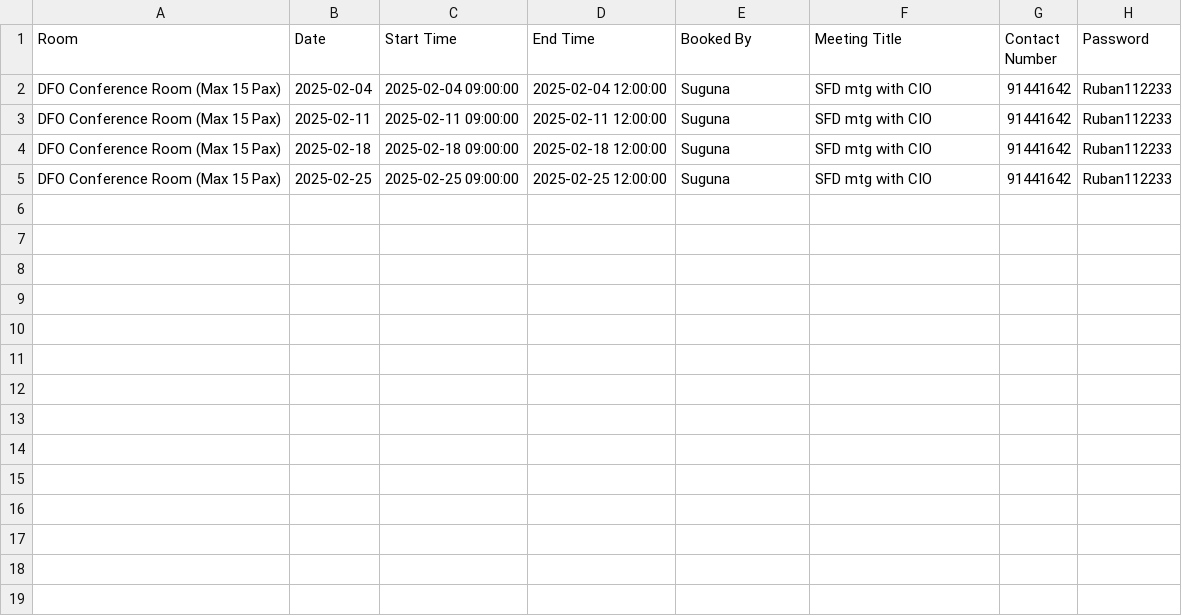
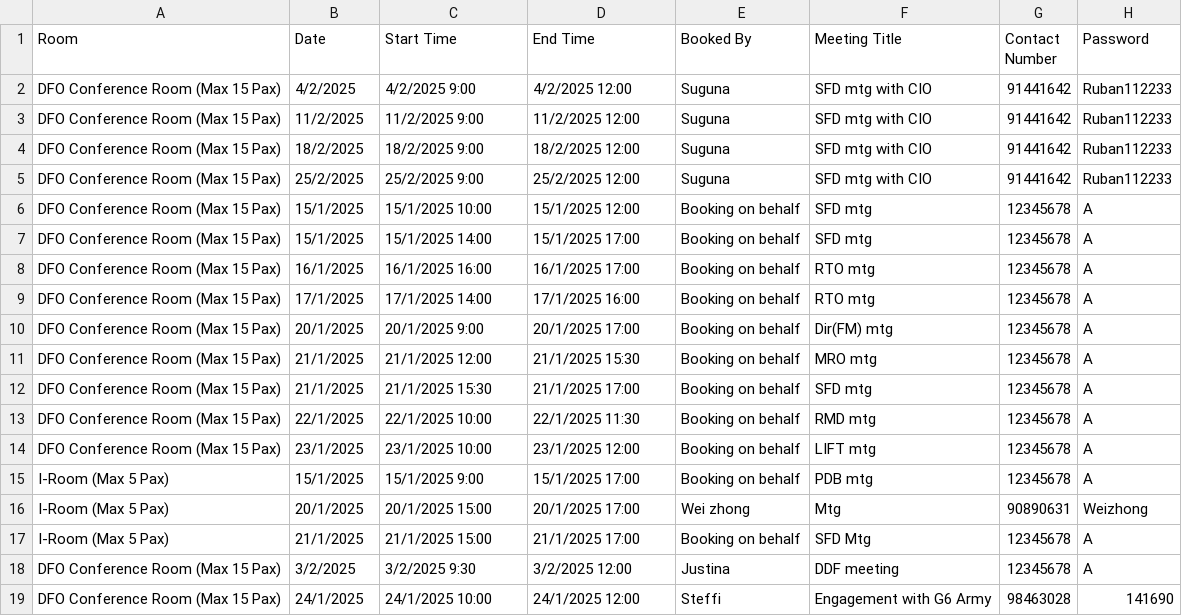
Before and after one commit to LimWeiZhong/Booking-Application, a CSV file: bookings.csv, drawn as a sheet.

```diff
--- a/bookings.csv
+++ b/bookings.csv
@@ -1,5 +1,19 @@
 Room,Date,Start Time,End Time,Booked By,Meeting Title,Contact Number,Password
-DFO Conference Room (Max 15 Pax),2025-02-04,2025-02-04 09:00:00,2025-02-04 12:00:00,Suguna,SFD mtg with CIO,91441642,Ruban112233
-DFO Conference Room (Max 15 Pax),2025-02-11,2025-02-11 09:00:00,2025-02-11 12:00:00,Suguna,SFD mtg with CIO,91441642,Ruban112233
-DFO Conference Room (Max 15 Pax),2025-02-18,2025-02-18 09:00:00,2025-02-18 12:00:00,Suguna,SFD mtg with CIO,91441642,Ruban112233
-DFO Conference Room (Max 15 Pax),2025-02-25,2025-02-25 09:00:00,2025-02-25 12:00:00,Suguna,SFD mtg with CIO,91441642,Ruban112233
+DFO Conference Room (Max 15 Pax),4/2/2025,4/2/2025 9:00,4/2/2025 12:00,Suguna,SFD mtg with CIO,91441642,Ruban112233
+DFO Conference Room (Max 15 Pax),11/2/2025,11/2/2025 9:00,11/2/2025 12:00,Suguna,SFD mtg with CIO,91441642,Ruban112233
+DFO Conference Room (Max 15 Pax),18/2/2025,18/2/2025 9:00,18/2/2025 12:00,Suguna,SFD mtg with CIO,91441642,Ruban112233
+DFO Conference Room (Max 15 Pax),25/2/2025,25/2/2025 9:00,25/2/2025 12:00,Suguna,SFD mtg with CIO,91441642,Ruban112233
+DFO Conference Room (Max 15 Pax),15/1/2025,15/1/2025 10:00,15/1/2025 12:00,Booking on behalf,SFD mtg,12345678,A
+DFO Conference Room (Max 15 Pax),15/1/2025,15/1/2025 14:00,15/1/2025 17:00,Booking on behalf,SFD mtg,12345678,A
+DFO Conference Room (Max 15 Pax),16/1/2025,16/1/2025 16:00,16/1/2025 17:00,Booking on behalf,RTO mtg,12345678,A
+DFO Conference Room (Max 15 Pax),17/1/2025,17/1/2025 14:00,17/1/2025 16:00,Booking on behalf,RTO mtg,12345678,A
+DFO Conference Room (Max 15 Pax),20/1/2025,20/1/2025 9:00,20/1/2025 17:00,Booking on behalf,Dir(FM) mtg,12345678,A
+DFO Conference Room (Max 15 Pax),21/1/2025,21/1/2025 12:00,21/1/2025 15:30,Booking on behalf,MRO mtg,12345678,A
+DFO Conference Room (Max 15 Pax),21/1/2025,21/1/2025 15:30,21/1/2025 17:00,Booking on behalf,SFD mtg,12345678,A
+DFO Conference Room (Max 15 Pax),22/1/2025,22/1/2025 10:00,22/1/2025 11:30,Booking on behalf,RMD mtg,12345678,A
+DFO Conference Room (Max 15 Pax),23/1/2025,23/1/2025 10:00,23/1/2025 12:00,Booking on behalf,LIFT mtg,12345678,A
+I-Room (Max 5 Pax),15/1/2025,15/1/2025 9:00,15/1/2025 17:00,Booking on behalf,PDB mtg,12345678,A
+I-Room (Max 5 Pax),20/1/2025,20/1/2025 15:00,20/1/2025 17:00,Wei zhong,Mtg,90890631,Weizhong
+I-Room (Max 5 Pax),21/1/2025,21/1/2025 15:00,21/1/2025 17:00,Booking on behalf,SFD Mtg,12345678,A
+DFO Conference Room (Max 15 Pax),3/2/2025,3/2/2025 9:30,3/2/2025 12:00,Justina,DDF meeting,12345678,A
+DFO Conference Room (Max 15 Pax),24/1/2025,24/1/2025 10:00,24/1/2025 12:00,Steffi,Engagement with G6 Army,98463028,141690
```
Also changed, not shown: transaction_log.csv.
